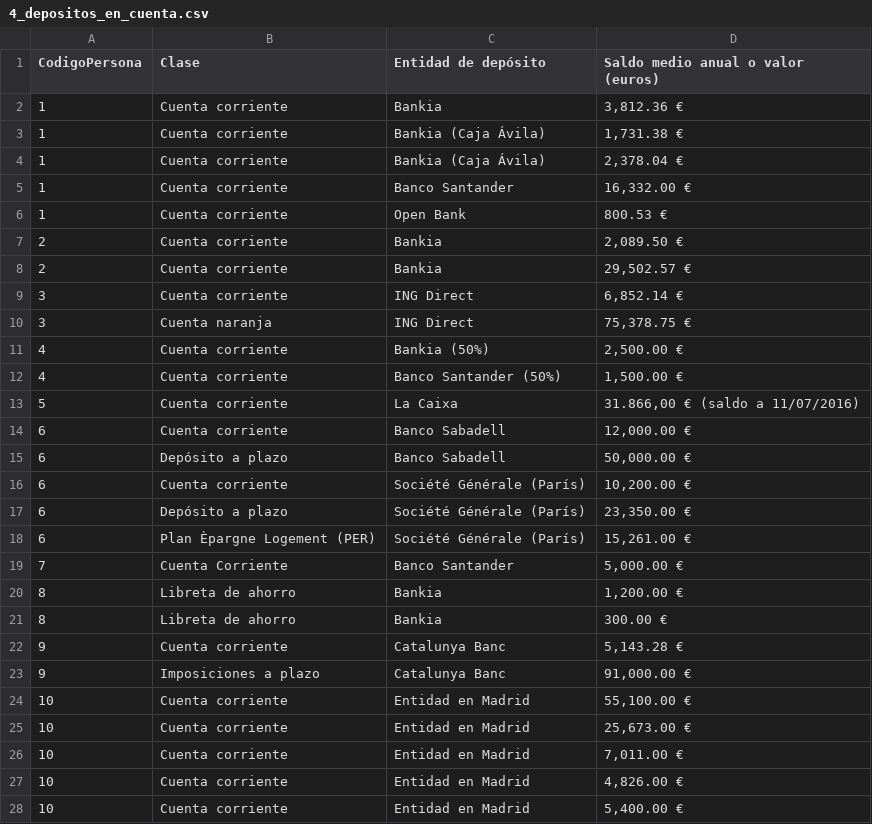
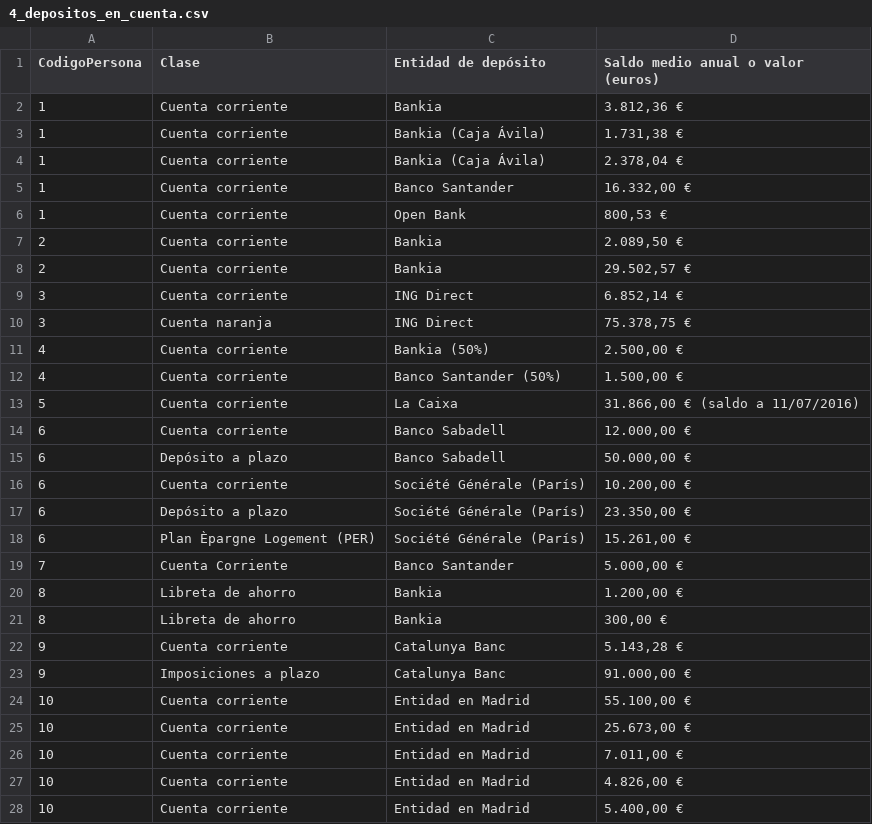
Before and after one commit to wairbut-m2c/transparencia, a CSV file: import-data/assets/2016/4_depositos_en_cuenta.csv, drawn as a sheet; only a part is shown; the diff covers the shown part only.

Commit message:
Re-exports 2016 data

```diff
--- a/import-data/assets/2016/4_depositos_en_cuenta.csv
+++ b/import-data/assets/2016/4_depositos_en_cuenta.csv
@@ -1,28 +1,28 @@
 CodigoPersona,Clase,Entidad de depósito,Saldo medio anual o valor (euros)
-1,Cuenta corriente, Bankia,"3,812.36 €"
-1,Cuenta corriente,Bankia (Caja Ávila),"1,731.38 €"
-1,Cuenta corriente,Bankia (Caja Ávila),"2,378.04 €"
-1,Cuenta corriente,Banco Santander,"16,332.00 €"
-1,Cuenta corriente,Open Bank,800.53 €
-2,Cuenta corriente,Bankia,"2,089.50 €"
-2,Cuenta corriente,Bankia,"29,502.57 €"
-3,Cuenta corriente,ING Direct,"6,852.14 €"
-3,Cuenta naranja,ING Direct,"75,378.75 €"
-4,Cuenta corriente,Bankia (50%),"2,500.00 €"
-4,Cuenta corriente,Banco Santander (50%),"1,500.00 €"
+1,Cuenta corriente, Bankia,"3.812,36 €"
+1,Cuenta corriente,Bankia (Caja Ávila),"1.731,38 €"
+1,Cuenta corriente,Bankia (Caja Ávila),"2.378,04 €"
+1,Cuenta corriente,Banco Santander,"16.332,00 €"
+1,Cuenta corriente,Open Bank,"800,53 €"
+2,Cuenta corriente,Bankia,"2.089,50 €"
+2,Cuenta corriente,Bankia,"29.502,57 €"
+3,Cuenta corriente,ING Direct,"6.852,14 €"
+3,Cuenta naranja,ING Direct,"75.378,75 €"
+4,Cuenta corriente,Bankia (50%),"2.500,00 €"
+4,Cuenta corriente,Banco Santander (50%),"1.500,00 €"
 5,Cuenta corriente,La Caixa,"31.866,00 € (saldo a 11/07/2016)"
-6,Cuenta corriente,Banco Sabadell,"12,000.00 €"
-6,Depósito a plazo,Banco Sabadell,"50,000.00 €"
-6,Cuenta corriente,Société Générale (París),"10,200.00 €"
-6,Depósito a plazo,Société Générale (París),"23,350.00 €"
-6,Plan Èpargne Logement (PER),Société Générale (París),"15,261.00 €"
-7,Cuenta Corriente,Banco Santander,"5,000.00 €"
-8,Libreta de ahorro,Bankia,"1,200.00 €"
-8,Libreta de ahorro,Bankia,300.00 €
-9,Cuenta corriente,Catalunya Banc,"5,143.28 €"
-9,Imposiciones a plazo,Catalunya Banc,"91,000.00 €"
-10,Cuenta corriente,Entidad en Madrid,"55,100.00 €"
-10,Cuenta corriente,Entidad en Madrid,"25,673.00 €"
-10,Cuenta corriente,Entidad en Madrid,"7,011.00 €"
-10,Cuenta corriente,Entidad en Madrid,"4,826.00 €"
-10,Cuenta corriente,Entidad en Madrid,"5,400.00 €"
+6,Cuenta corriente,Banco Sabadell,"12.000,00 €"
+6,Depósito a plazo,Banco Sabadell,"50.000,00 €"
+6,Cuenta corriente,Société Générale (París),"10.200,00 €"
+6,Depósito a plazo,Société Générale (París),"23.350,00 €"
+6,Plan Èpargne Logement (PER),Société Générale (París),"15.261,00 €"
+7,Cuenta Corriente,Banco Santander,"5.000,00 €"
+8,Libreta de ahorro,Bankia,"1.200,00 €"
+8,Libreta de ahorro,Bankia,"300,00 €"
+9,Cuenta corriente,Catalunya Banc,"5.143,28 €"
+9,Imposiciones a plazo,Catalunya Banc,"91.000,00 €"
+10,Cuenta corriente,Entidad en Madrid,"55.100,00 €"
+10,Cuenta corriente,Entidad en Madrid,"25.673,00 €"
+10,Cuenta corriente,Entidad en Madrid,"7.011,00 €"
+10,Cuenta corriente,Entidad en Madrid,"4.826,00 €"
+10,Cuenta corriente,Entidad en Madrid,"5.400,00 €"
```
Also changed, not shown: 111 edited cells elsewhere in this file, import-data/assets/2016/3_patrimonio_inmobiliario.csv, import-data/assets/2016/5_otros_depositos_en_cuenta.csv, 2 other files.
